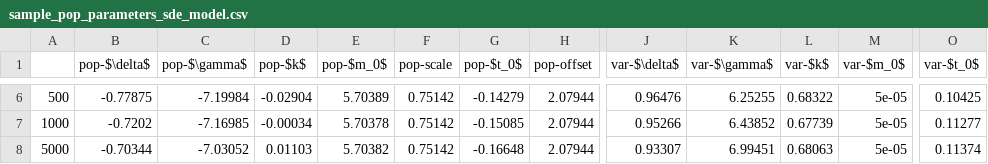
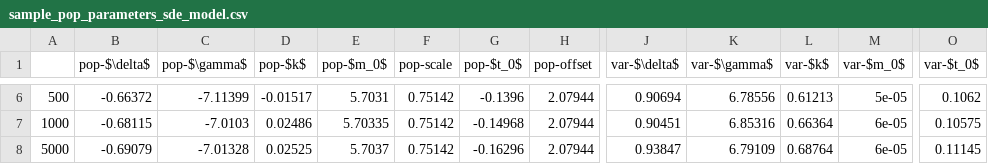
Before and after one commit to arrjon/Amortized-NLME-Models, a CSV file: data/synthetic/sample_pop_parameters_sde_model.csv, drawn as a sheet; only a part is shown, gaps mark what is left out; the diff covers the shown part only; the diff names each change by its address in the sheet, - before the commit and + after, or states it on an @@ line.

```diff
--- a/data/synthetic/sample_pop_parameters_sde_model.csv
+++ b/data/synthetic/sample_pop_parameters_sde_model.csv
-B6 (pop-$\delta$): -0.77875
+B6 (pop-$\delta$): -0.66372
-C6 (pop-$\gamma$): -7.19984
+C6 (pop-$\gamma$): -7.11399
-D6 (pop-$k$): -0.02904
+D6 (pop-$k$): -0.01517
-E6 (pop-$m_0$): 5.70389
+E6 (pop-$m_0$): 5.7031
-G6 (pop-$t_0$): -0.14279
+G6 (pop-$t_0$): -0.1396
-J6 (var-$\delta$): 0.96476
+J6 (var-$\delta$): 0.90694
-K6 (var-$\gamma$): 6.25255
+K6 (var-$\gamma$): 6.78556
-L6 (var-$k$): 0.68322
+L6 (var-$k$): 0.61213
-O6 (var-$t_0$): 0.10425
+O6 (var-$t_0$): 0.1062
-B7 (pop-$\delta$): -0.7202
+B7 (pop-$\delta$): -0.68115
-C7 (pop-$\gamma$): -7.16985
+C7 (pop-$\gamma$): -7.0103
-D7 (pop-$k$): -0.00034
+D7 (pop-$k$): 0.02486
-E7 (pop-$m_0$): 5.70378
+E7 (pop-$m_0$): 5.70335
-G7 (pop-$t_0$): -0.15085
+G7 (pop-$t_0$): -0.14968
-J7 (var-$\delta$): 0.95266
+J7 (var-$\delta$): 0.90451
-K7 (var-$\gamma$): 6.43852
+K7 (var-$\gamma$): 6.85316
-L7 (var-$k$): 0.67739
+L7 (var-$k$): 0.66364
-M7:M8 (var-$m_0$): 5e-05
+M7:M8 (var-$m_0$): 6e-05
-O7 (var-$t_0$): 0.11277
+O7 (var-$t_0$): 0.10575
-B8 (pop-$\delta$): -0.70344
+B8 (pop-$\delta$): -0.69079
-C8 (pop-$\gamma$): -7.03052
+C8 (pop-$\gamma$): -7.01328
-D8 (pop-$k$): 0.01103
+D8 (pop-$k$): 0.02525
-E8 (pop-$m_0$): 5.70382
+E8 (pop-$m_0$): 5.7037
-G8 (pop-$t_0$): -0.16648
+G8 (pop-$t_0$): -0.16296
-J8 (var-$\delta$): 0.93307
+J8 (var-$\delta$): 0.93847
-K8 (var-$\gamma$): 6.99451
+K8 (var-$\gamma$): 6.79109
-L8 (var-$k$): 0.68063
+L8 (var-$k$): 0.68764
-O8 (var-$t_0$): 0.11374
+O8 (var-$t_0$): 0.11145
```
Also changed, not shown: 38 edited cells elsewhere in this file, data/synthetic/sample_pop_parameters.csv, data/synthetic/sample_pop_parameters_detailed_model.csv, 3 other files.
